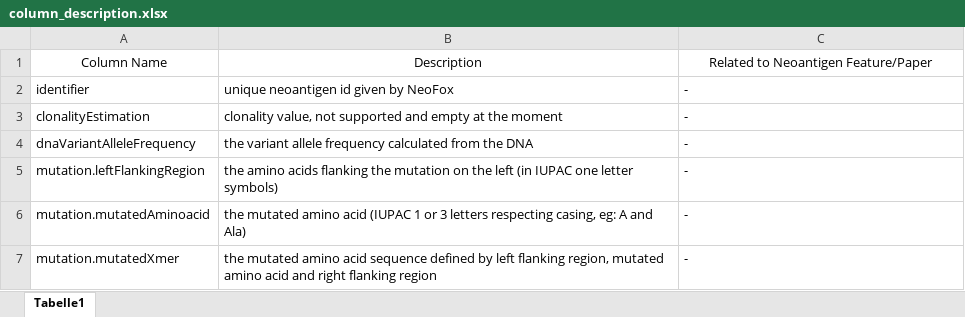
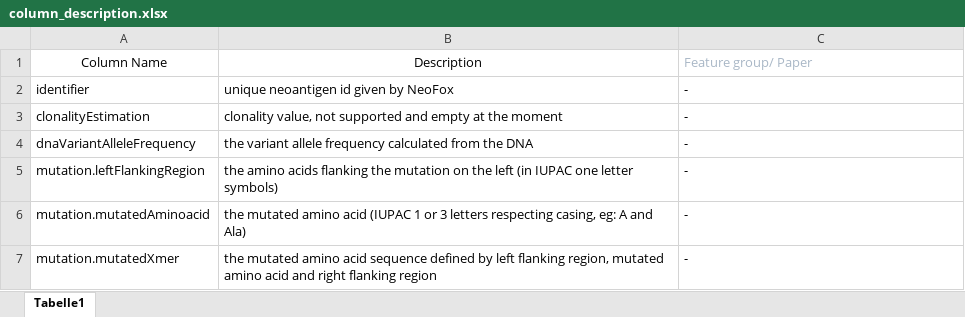
Before and after one commit to TRON-Bioinformatics/neofox, an Excel workbook: docs/resources/column_description.xlsx, sheet Tabelle1, drawn as a sheet; only a part is shown; values as stored, in another font and other column widths than the file's, no borders; the diff names each change by its address in the sheet, - before the commit and + after, or states it on an @@ line.

```diff
--- a/docs/resources/column_description.xlsx (sheet Tabelle1)
+++ b/docs/resources/column_description.xlsx (sheet Tabelle1)
-C1: Related to Neoantigen Feature/Paper
+C1: Feature group/ Paper
@@ C1 text colour: black → #A9B7C6, alignment: center → left @@
```
Also changed, not shown: 3 other files.
